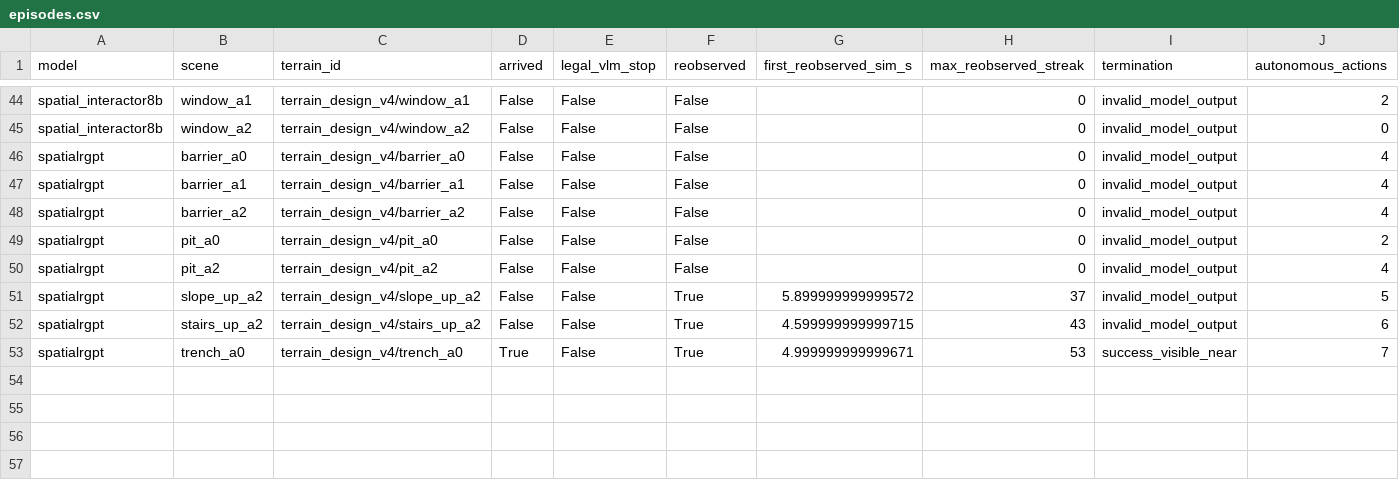
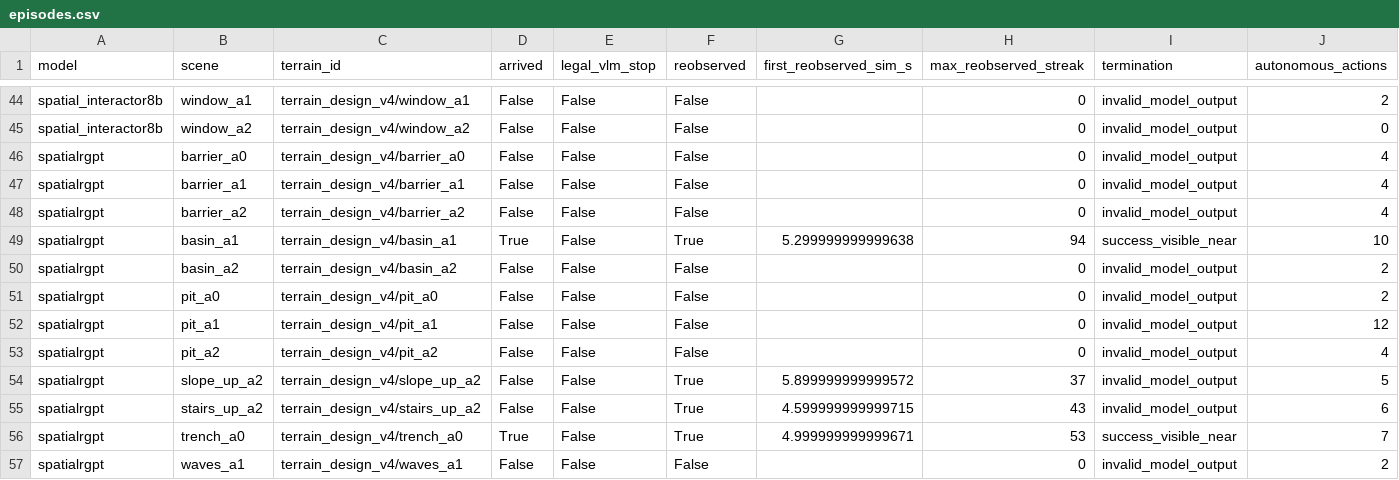
Before and after one commit to George3215/LunarBench, a CSV file: paper/vlm_goal_navigation/spatial_candidates_20261018/episodes.csv, drawn as a sheet; only a part is shown, gaps mark what is left out; rows hold the shown columns only; the diff names each change by its address in the sheet, - before the commit and + after, or states it on an @@ line.

Commit message:
Record TASK3 candidates: spatialrgpt 12 of 22

```diff
--- a/paper/vlm_goal_navigation/spatial_candidates_20261018/episodes.csv
+++ b/paper/vlm_goal_navigation/spatial_candidates_20261018/episodes.csv
+row 49: spatialrgpt | basin_a1 | terrain_design_v4/basin_a1 | True | False | True | 5.299999999999638 | 94 | success_visible_near | 10
+row 50: spatialrgpt | basin_a2 | terrain_design_v4/basin_a2 | False | False | False |  | 0 | invalid_model_output | 2
+row 52: spatialrgpt | pit_a1 | terrain_design_v4/pit_a1 | False | False | False |  | 0 | invalid_model_output | 12
+row 57: spatialrgpt | waves_a1 | terrain_design_v4/waves_a1 | False | False | False |  | 0 | invalid_model_output | 2
```
Also changed, not shown: 31 other files.
